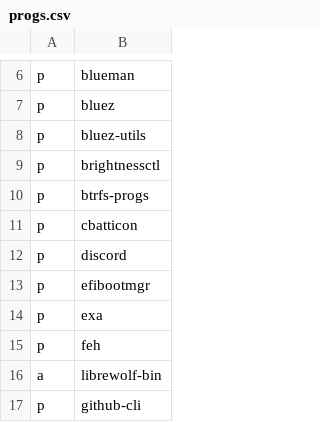
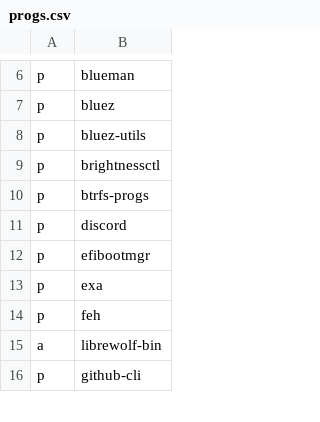
Before and after one commit to ramirocabral/dotfiles, a CSV file: progs.csv, drawn as a sheet; only a part is shown, gaps mark what is left out; the diff names each change by its address in the sheet, - before the commit and + after, or states it on an @@ line.

Commit message:
wallpapers & progs file

```diff
--- a/progs.csv
+++ b/progs.csv
-row 11: p | cbatticon
```
Also changed, not shown: 3 other files.
